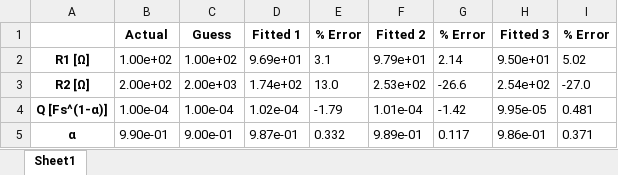
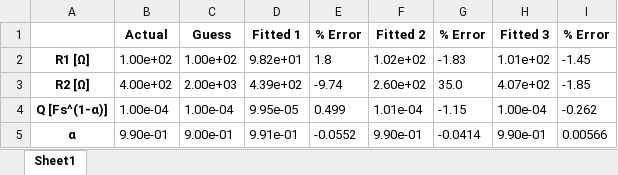
Before and after one commit to Yugal0/fitting-eis-inhomo-electrode, an Excel workbook: python/ilin/gg.xlsx, sheet Sheet1, drawn as a sheet; values as stored, in another font and other column widths than the file's, no borders; the diff names each change by its address in the sheet, - before the commit and + after, or states it on an @@ line.

```diff
--- a/python/ilin/gg.xlsx (sheet Sheet1)
+++ b/python/ilin/gg.xlsx (sheet Sheet1)
-D2: 9.69e+01
+D2: 9.82e+01
-E2: 3.1
+E2: 1.8
-F2: 9.79e+01
+F2: 1.02e+02
-G2: 2.14
+G2: -1.83
-H2: 9.50e+01
+H2: 1.01e+02
-I2: 5.02
+I2: -1.45
-B3: 2.00e+02
+B3: 4.00e+02
-D3: 1.74e+02
+D3: 4.39e+02
-E3: 13.0
+E3: -9.74
-F3: 2.53e+02
+F3: 2.60e+02
-G3: -26.6
+G3: 35.0
-H3: 2.54e+02
+H3: 4.07e+02
-I3: -27.0
+I3: -1.85
-D4: 1.02e-04
+D4: 9.95e-05
-E4: -1.79
+E4: 0.499
-G4: -1.42
+G4: -1.15
-H4: 9.95e-05
+H4: 1.00e-04
-I4: 0.481
+I4: -0.262
-D5: 9.87e-01
+D5: 9.91e-01
-E5: 0.332
+E5: -0.0552
-F5: 9.89e-01
+F5: 9.90e-01
-G5: 0.117
+G5: -0.0414
-H5: 9.86e-01
+H5: 9.90e-01
-I5: 0.371
+I5: 0.00566
```
Also changed, not shown: 2 other files.
